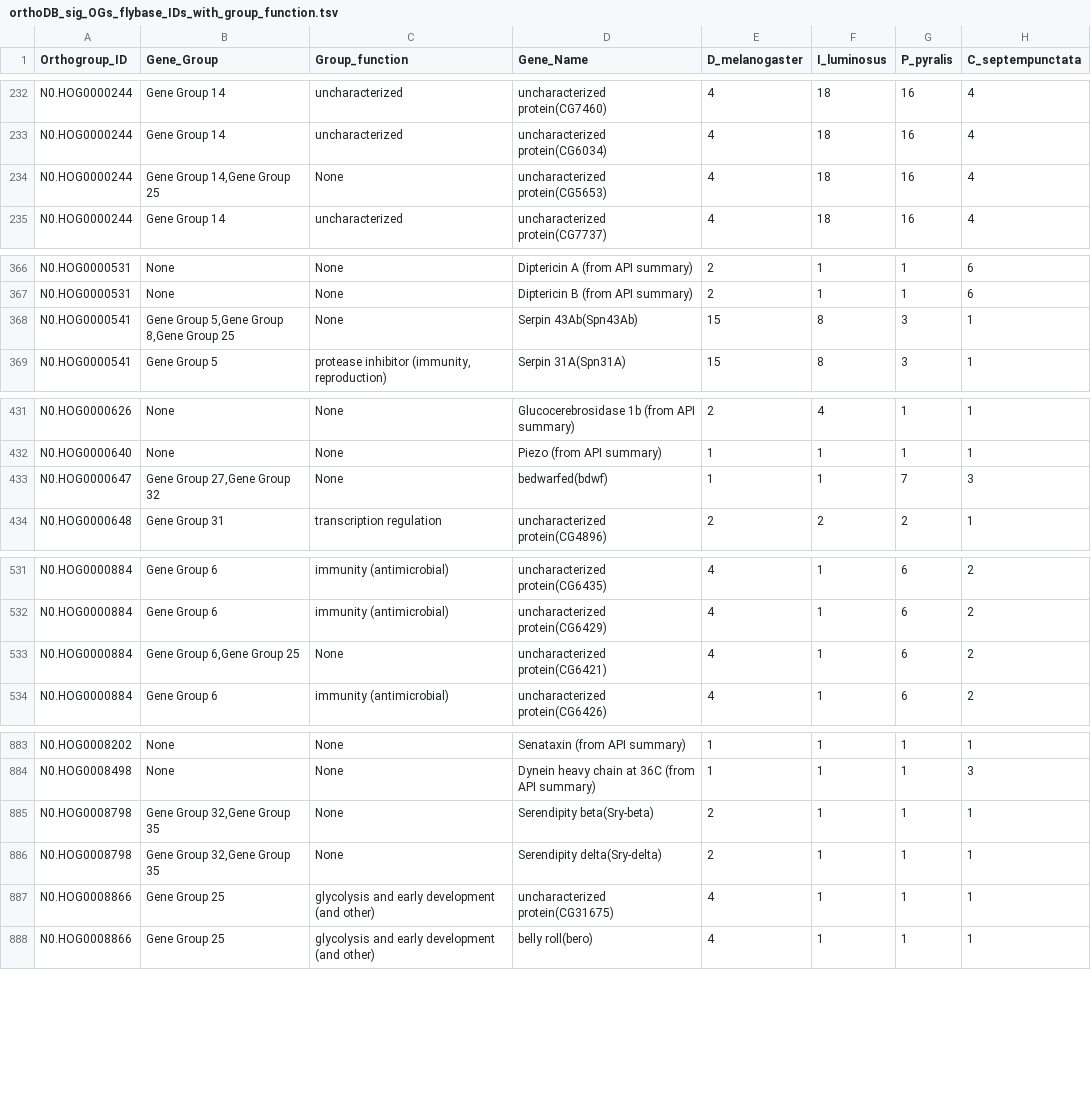
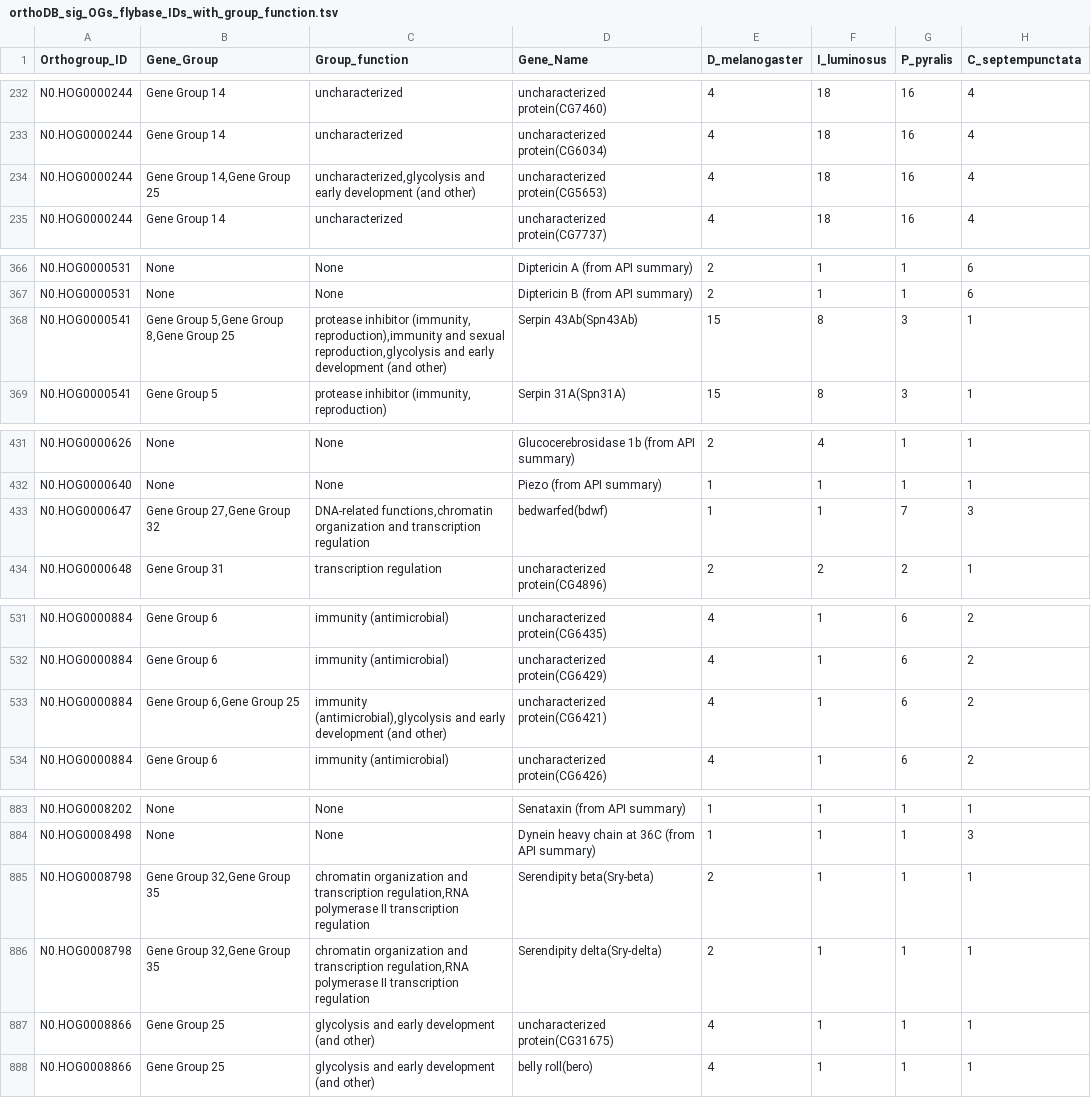
Before and after one commit to milena-t/PhD_chapter1, a TSV file: data/orthoDB_sig_OGs_flybase_IDs_with_group_function.tsv, drawn as a sheet; only a part is shown, gaps mark what is left out; the diff covers the shown part only; the diff names each change by its address in the sheet, - before the commit and + after, or states it on an @@ line.

```diff
--- a/data/orthoDB_sig_OGs_flybase_IDs_with_group_function.tsv
+++ b/data/orthoDB_sig_OGs_flybase_IDs_with_group_function.tsv
-C234 (Group_function): None
+C234 (Group_function): uncharacterized,glycolysis and early development (and other)
-C368 (Group_function): None
+C368 (Group_function): protease inhibitor (immunity, reproduction),immunity and sexual reproduction,glycolysis and early development (and other)
-C433 (Group_function): None
+C433 (Group_function): DNA-related functions,chromatin organization and transcription regulation
-C533 (Group_function): None
+C533 (Group_function): immunity (antimicrobial),glycolysis and early development (and other)
-C885:C886 (Group_function): None
+C885:C886 (Group_function): chromatin organization and transcription regulation,RNA polymerase II transcription regulation
```
Also changed, not shown: 22 edited cells elsewhere in this file, 3 other files.
